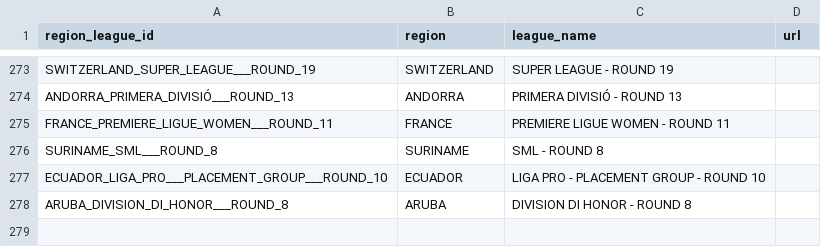
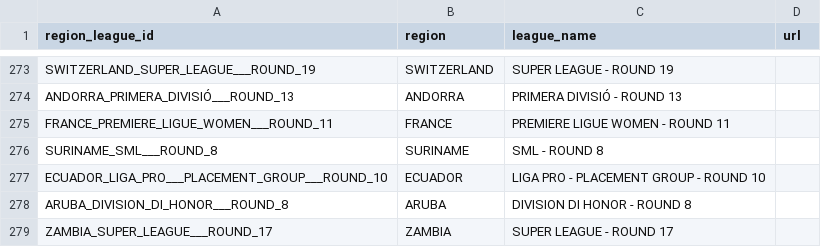
Before and after one commit to copyemechijam/LeoBook, a CSV file: DB/region_league.csv, drawn as a sheet; only a part is shown, gaps mark what is left out.

```diff
--- a/DB/region_league.csv
+++ b/DB/region_league.csv
@@ -278 +278,2 @@ ECUADOR_LIGA_PRO___PLACEMENT_GROUP___ROUND_10,ECUADOR,LIGA PRO - PLACEMENT GROUP
 ARUBA_DIVISION_DI_HONOR___ROUND_8,ARUBA,DIVISION DI HONOR - ROUND 8,
+ZAMBIA_SUPER_LEAGUE___ROUND_17,ZAMBIA,SUPER LEAGUE - ROUND 17,
```
Also changed, not shown: DB/standings.csv, DB/teams.csv, 5 other files.
